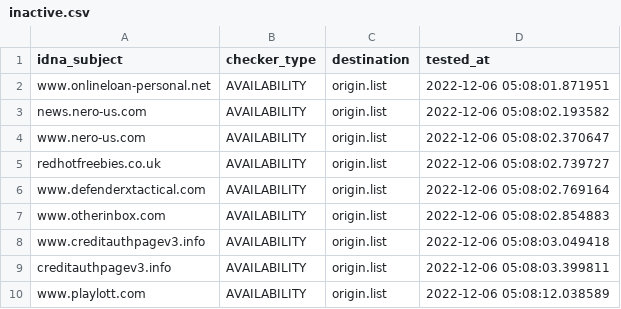
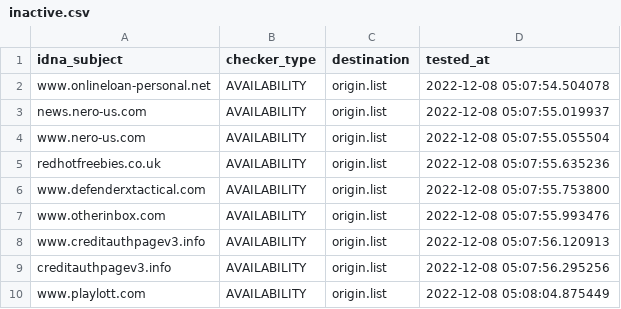
Before and after one commit to dead-hosts/add.Spam_git_FadeMind, a CSV file: .pyfunceble/inactive.csv, drawn as a sheet.

```diff
--- a/.pyfunceble/inactive.csv
+++ b/.pyfunceble/inactive.csv
@@ -1,10 +1,10 @@
 idna_subject,checker_type,destination,tested_at
-www.onlineloan-personal.net,AVAILABILITY,origin.list,2022-12-06 05:08:01.871951
-news.nero-us.com,AVAILABILITY,origin.list,2022-12-06 05:08:02.193582
-www.nero-us.com,AVAILABILITY,origin.list,2022-12-06 05:08:02.370647
-redhotfreebies.co.uk,AVAILABILITY,origin.list,2022-12-06 05:08:02.739727
-www.defenderxtactical.com,AVAILABILITY,origin.list,2022-12-06 05:08:02.769164
-www.otherinbox.com,AVAILABILITY,origin.list,2022-12-06 05:08:02.854883
-www.creditauthpagev3.info,AVAILABILITY,origin.list,2022-12-06 05:08:03.049418
-creditauthpagev3.info,AVAILABILITY,origin.list,2022-12-06 05:08:03.399811
-www.playlott.com,AVAILABILITY,origin.list,2022-12-06 05:08:12.038589
+www.onlineloan-personal.net,AVAILABILITY,origin.list,2022-12-08 05:07:54.504078
+news.nero-us.com,AVAILABILITY,origin.list,2022-12-08 05:07:55.019937
+www.nero-us.com,AVAILABILITY,origin.list,2022-12-08 05:07:55.055504
+redhotfreebies.co.uk,AVAILABILITY,origin.list,2022-12-08 05:07:55.635236
+www.defenderxtactical.com,AVAILABILITY,origin.list,2022-12-08 05:07:55.753800
+www.otherinbox.com,AVAILABILITY,origin.list,2022-12-08 05:07:55.993476
+www.creditauthpagev3.info,AVAILABILITY,origin.list,2022-12-08 05:07:56.120913
+creditauthpagev3.info,AVAILABILITY,origin.list,2022-12-08 05:07:56.295256
+www.playlott.com,AVAILABILITY,origin.list,2022-12-08 05:08:04.875449
```
Also changed, not shown: 11 other files.
